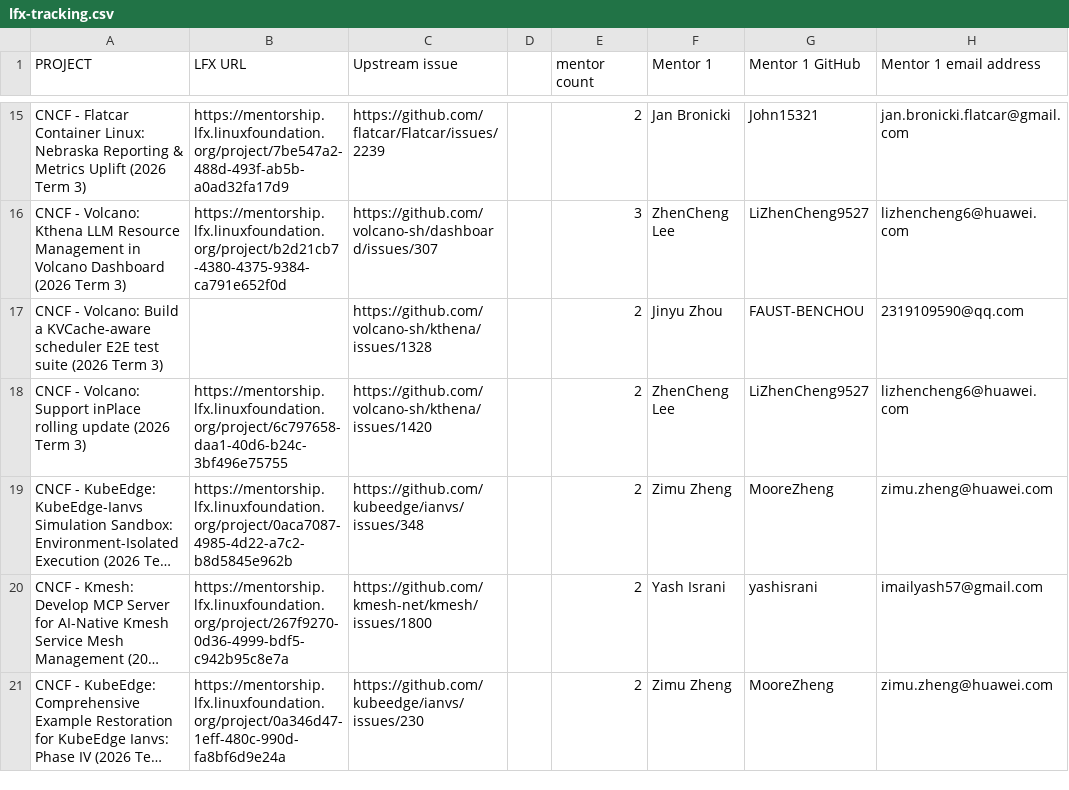
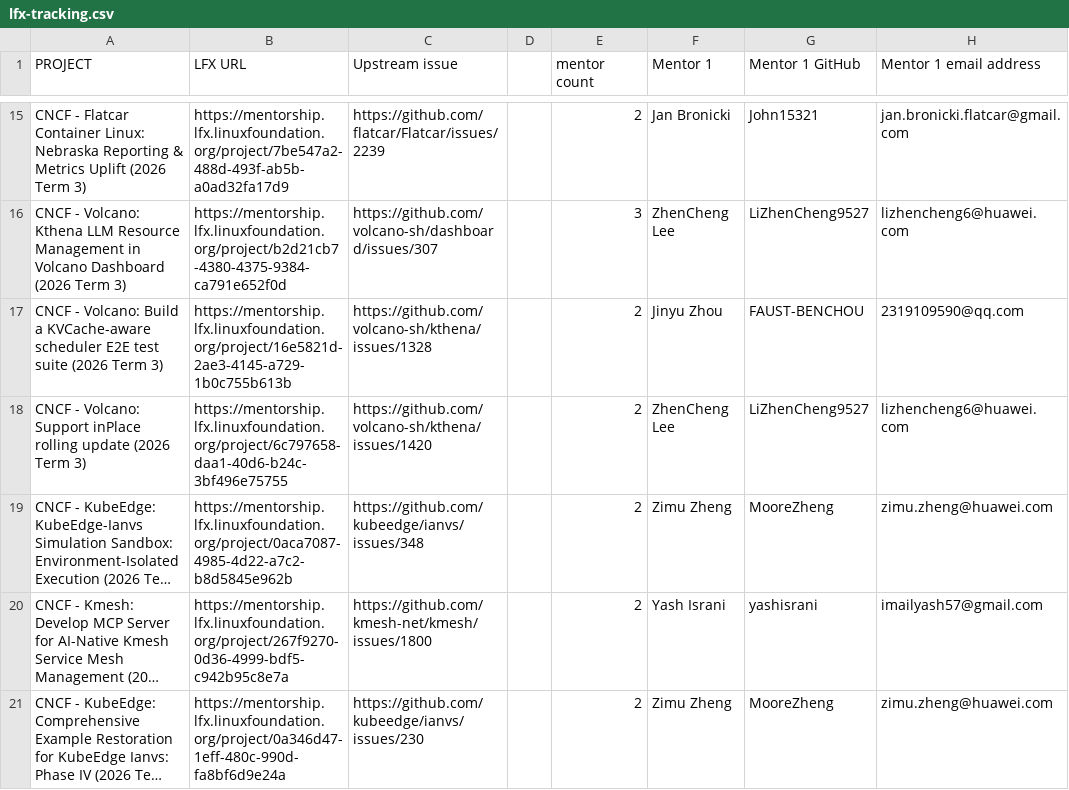
Before and after one commit to cncf/mentoring, a CSV file: programs/lfx-mentorship/2026/03-Sep-Nov/lfx-tracking.csv, drawn as a sheet; only a part is shown, gaps mark what is left out; long unchanged cells end in …; the diff names each change by its address in the sheet, - before the commit and + after, or states it on an @@ line.

```diff
--- a/programs/lfx-mentorship/2026/03-Sep-Nov/lfx-tracking.csv
+++ b/programs/lfx-mentorship/2026/03-Sep-Nov/lfx-tracking.csv
-B17 (LFX URL): (empty)
+B17 (LFX URL): https://mentorship.lfx.linuxfoundation.org/project/16e5821d-2ae3-4145-a729-1b0c755b613b
```
Also changed, not shown: 2 other files.
